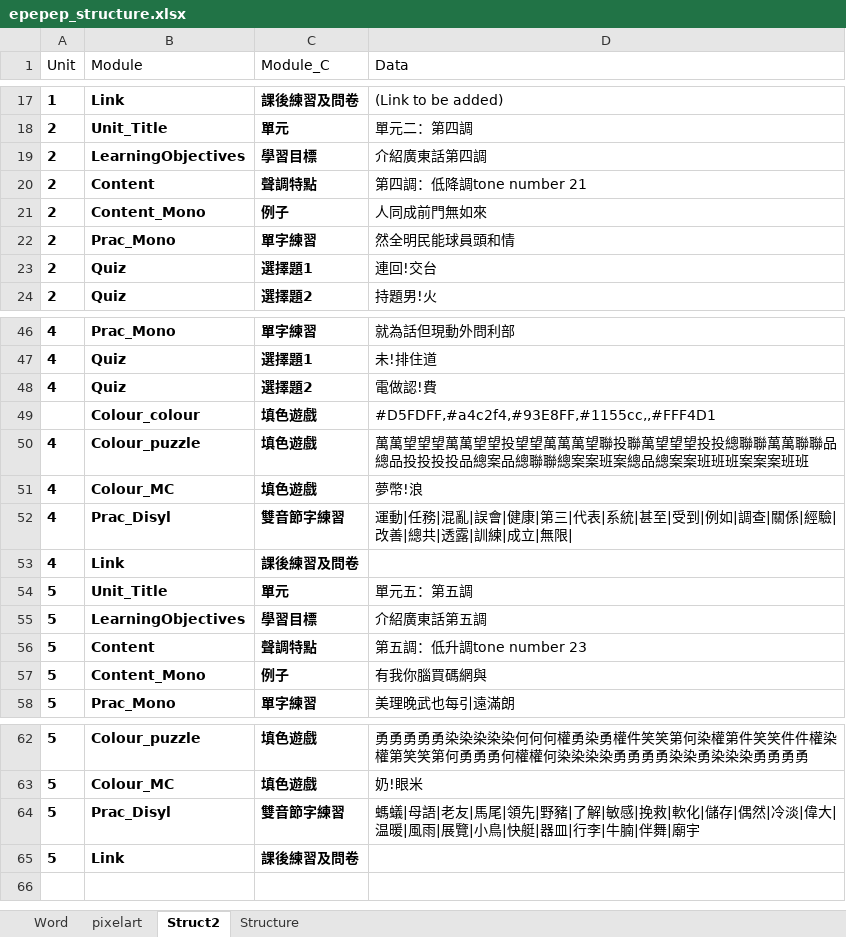
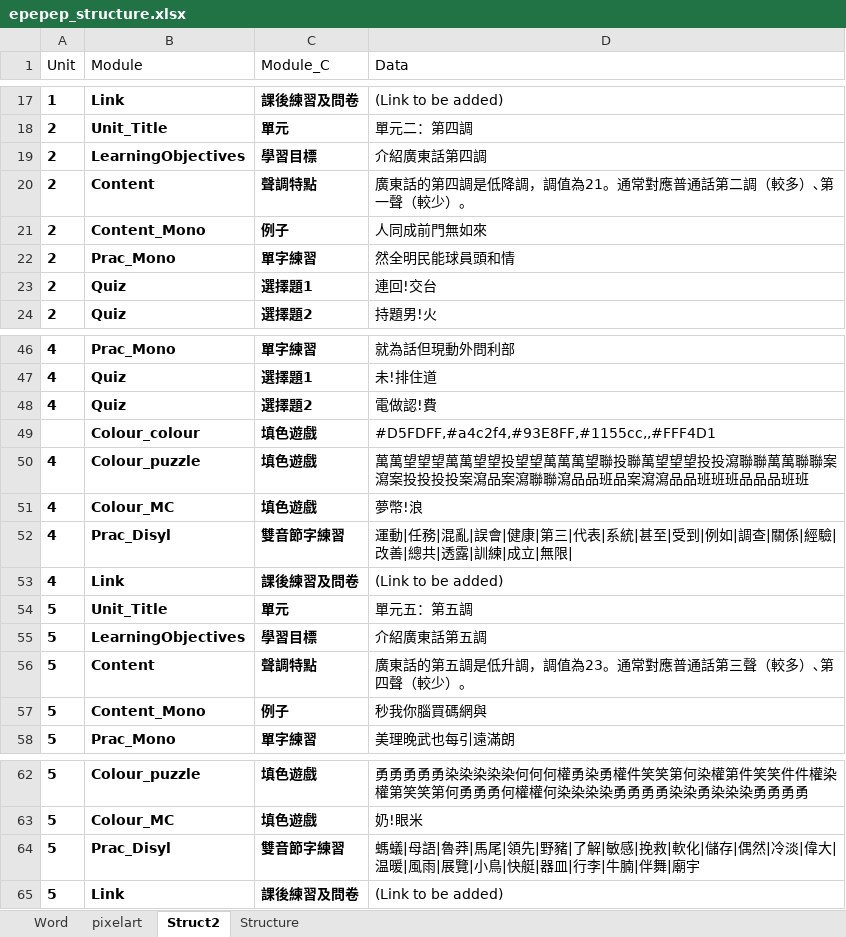
Before and after one commit to tnwh6921/ToneDuck, an Excel workbook: epepep_structure.xlsx, sheet Struct2, drawn as a sheet; only a part is shown, gaps mark what is left out; values as stored, in another font and other column widths than the file's, no borders; the diff covers the shown part only; the diff names each change by its address in the sheet, - before the commit and + after, or states it on an @@ line.

```diff
--- a/epepep_structure.xlsx (sheet Struct2)
+++ b/epepep_structure.xlsx (sheet Struct2)
-D20 (Data): 第四調：低降調tone number 21
+D20 (Data): 廣東話的第四調是低降調，調值為21。通常對應普通話第二調（較多）､第一聲（較少）。
-D50 (Data): …望望投投總聯聯萬萬聯聯品總品投投投投品總案品總聯聯總案案班案總品總案案班班班案案案班班
+D50 (Data): …望望投投瀉聯聯萬萬聯聯案瀉案投投投投案瀉品案瀉聯聯瀉品品班品案瀉瀉品品班班班品品品班班
-D53 (Data): (empty)
+D53 (Data): (Link to be added)
-D56 (Data): 第五調：低升調tone number 23
+D56 (Data): 廣東話的第五調是低升調，調值為23。通常對應普通話第三聲（較多）､第四聲（較少）。
-D57 (Data): 有我你腦買碼網與
+D57 (Data): 秒我你腦買碼網與
-D64 (Data): …|母語|老友|馬尾|…
+D64 (Data): …|母語|魯莽|馬尾|…
-D65 (Data): (empty)
+D65 (Data): (Link to be added)
```
Also changed, not shown: 7 edited cells elsewhere in this sheet, sheet pixelart, sheet Word.
